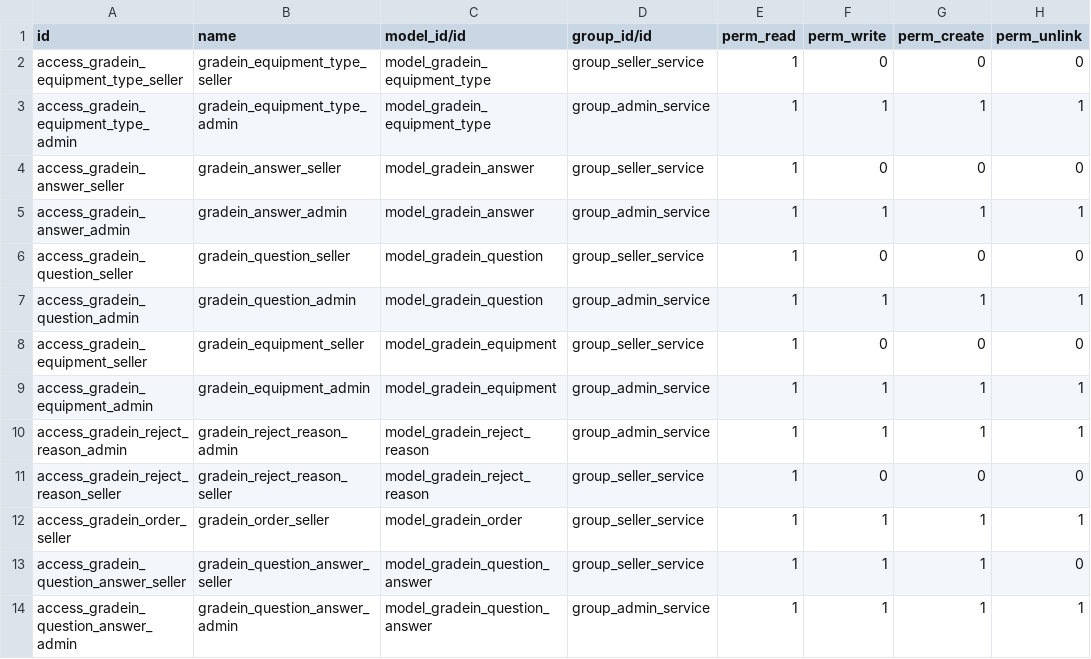
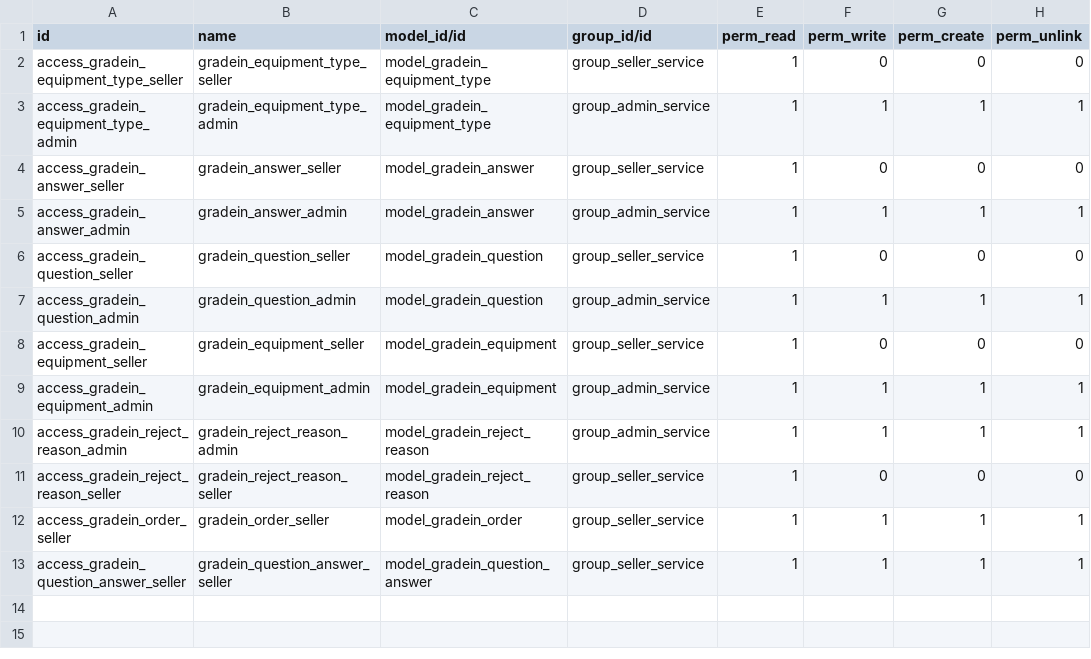
Before and after one commit to franco-gareis/gradein_service, a CSV file: addons/gradein/security/ir.model.access.csv, drawn as a sheet.

Commit message:
Add refactor perms seller

```diff
--- a/addons/gradein/security/ir.model.access.csv
+++ b/addons/gradein/security/ir.model.access.csv
@@ -12,3 +12,2 @@ access_gradein_reject_reason_seller,gradein_reject_reason_seller,model_gradein_r
 access_gradein_order_seller,gradein_order_seller,model_gradein_order,group_seller_service,1,1,1,1
-access_gradein_question_answer_seller,gradein_question_answer_seller,model_gradein_question_answer,group_seller_service,1,1,1,0
-access_gradein_question_answer_admin,gradein_question_answer_admin,model_gradein_question_answer,group_admin_service,1,1,1,1
+access_gradein_question_answer_seller,gradein_question_answer_seller,model_gradein_question_answer,group_seller_service,1,1,1,1
```
Also changed, not shown: 1 other file.
